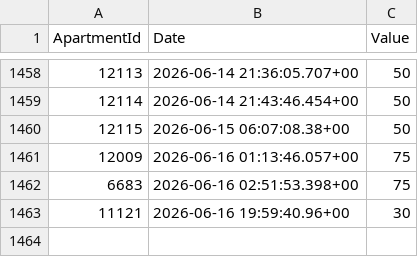
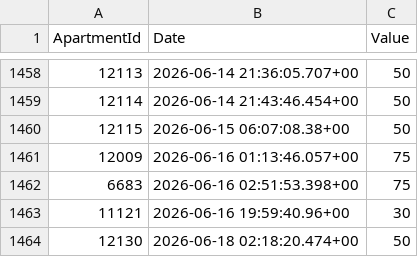
Before and after one commit to AryanGupta-Faireez/demand-dashboard, a CSV file: data/coupon_redeems.csv, drawn as a sheet; only a part is shown, gaps mark what is left out.

```diff
--- a/data/coupon_redeems.csv
+++ b/data/coupon_redeems.csv
@@ -1463 +1463,2 @@ ApartmentId,Date,Value
 11121,2026-06-16 19:59:40.96+00,30
+12130,2026-06-18 02:18:20.474+00,50
```
Also changed, not shown: data/apartments.csv, data/promotions.csv, 4 other files.
